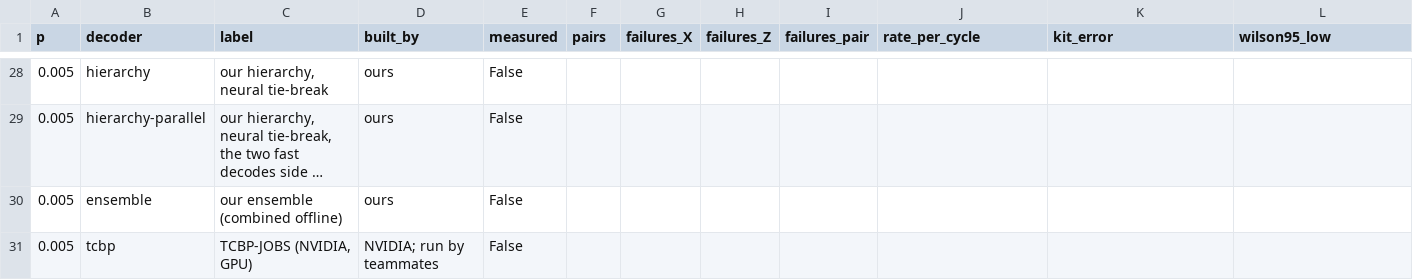
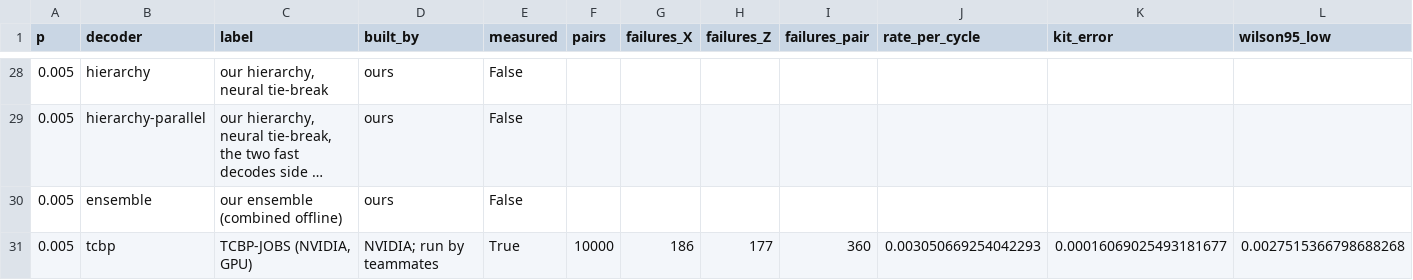
Before and after one commit to Trade42/HackMidwest, a CSV file: challenge-1-ml-decoder-kit/report/tables/test_all.csv, drawn as a sheet; only a part is shown, gaps mark what is left out; long unchanged cells end in …; removed rows and columns are numbered as before the commit, all else as after; rows hold the shown columns only; the diff names each change by its address in the sheet, - before the commit and + after, or states it on an @@ line.

```diff
--- a/challenge-1-ml-decoder-kit/report/tables/test_all.csv
+++ b/challenge-1-ml-decoder-kit/report/tables/test_all.csv
-row 31: 0.005 | tcbp | TCBP-JOBS (NVIDIA, GPU) | NVIDIA; run by teammates | False
+row 31: 0.005 | tcbp | TCBP-JOBS (NVIDIA, GPU) | NVIDIA; run by teammates | True | 10000 | 186 | 177 | 360 | 0.003050669254042293 | 0.00016069025493181677 | 0.0027515366798688268
```
Also changed, not shown: challenge-1-ml-decoder-kit/report/tables/test_p0.005.csv, 23 other files.
